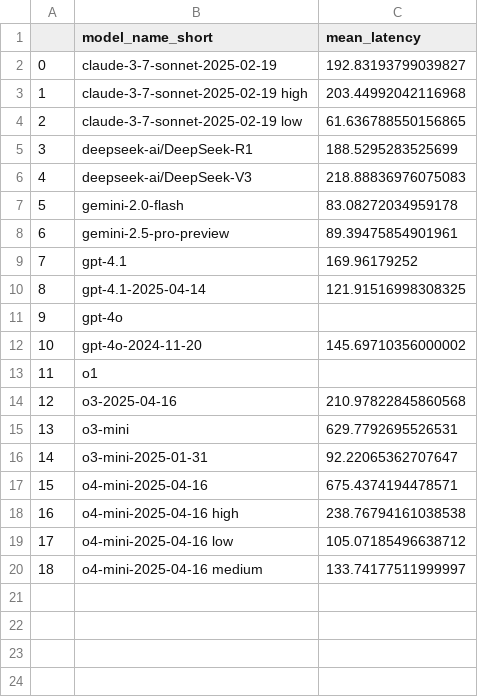
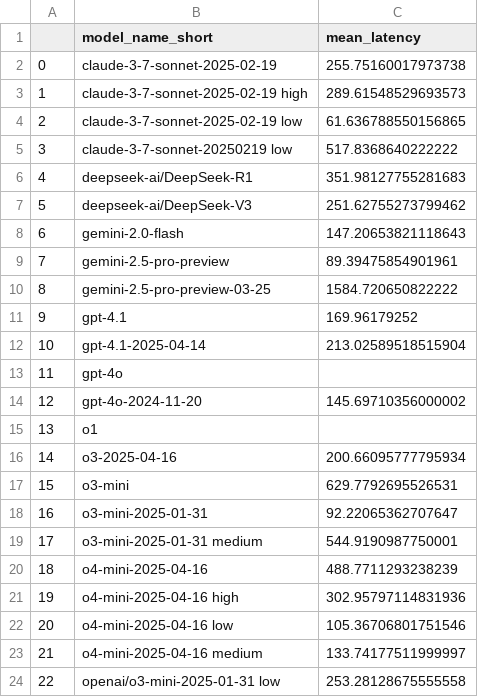
Before and after one commit to vminvsky/hal-analysis, a CSV file: data/model_mean_latency.csv, drawn as a sheet; addresses are those after the commit; the diff names each change by its address in the sheet, - before the commit and + after, or states it on an @@ line.

```diff
--- a/data/model_mean_latency.csv
+++ b/data/model_mean_latency.csv
-C2 (mean_latency): 192.83193799039827
+C2 (mean_latency): 255.75160017973738
-C3 (mean_latency): 203.44992042116968
+C3 (mean_latency): 289.61548529693573
+row 5: 3 | claude-3-7-sonnet-20250219 low | 517.8368640222222
@@ column A renumbered between rows 6 and 23 @@
-C6 (mean_latency): 188.5295283525699
+C6 (mean_latency): 351.98127755281683
-C7 (mean_latency): 218.88836976075083
+C7 (mean_latency): 251.62755273799462
-C8 (mean_latency): 83.08272034959178
+C8 (mean_latency): 147.20653821118643
+row 10: 8 | gemini-2.5-pro-preview-03-25 | 1584.720650822222
-C12 (mean_latency): 121.91516998308325
+C12 (mean_latency): 213.02589518515904
-C16 (mean_latency): 210.97822845860568
+C16 (mean_latency): 200.66095777795934
+row 19: 17 | o3-mini-2025-01-31 medium | 544.9190987750001
-C20 (mean_latency): 675.4374194478571
+C20 (mean_latency): 488.7711293238239
-C21 (mean_latency): 238.76794161038538
+C21 (mean_latency): 302.95797114831936
-C22 (mean_latency): 105.07185496638712
+C22 (mean_latency): 105.36706801751546
+row 24: 22 | openai/o3-mini-2025-01-31 low | 253.28128675555558
```
Also changed, not shown: benchmark_accuracy.csv, benchmark_win_rates_max.csv, 15 other files.
